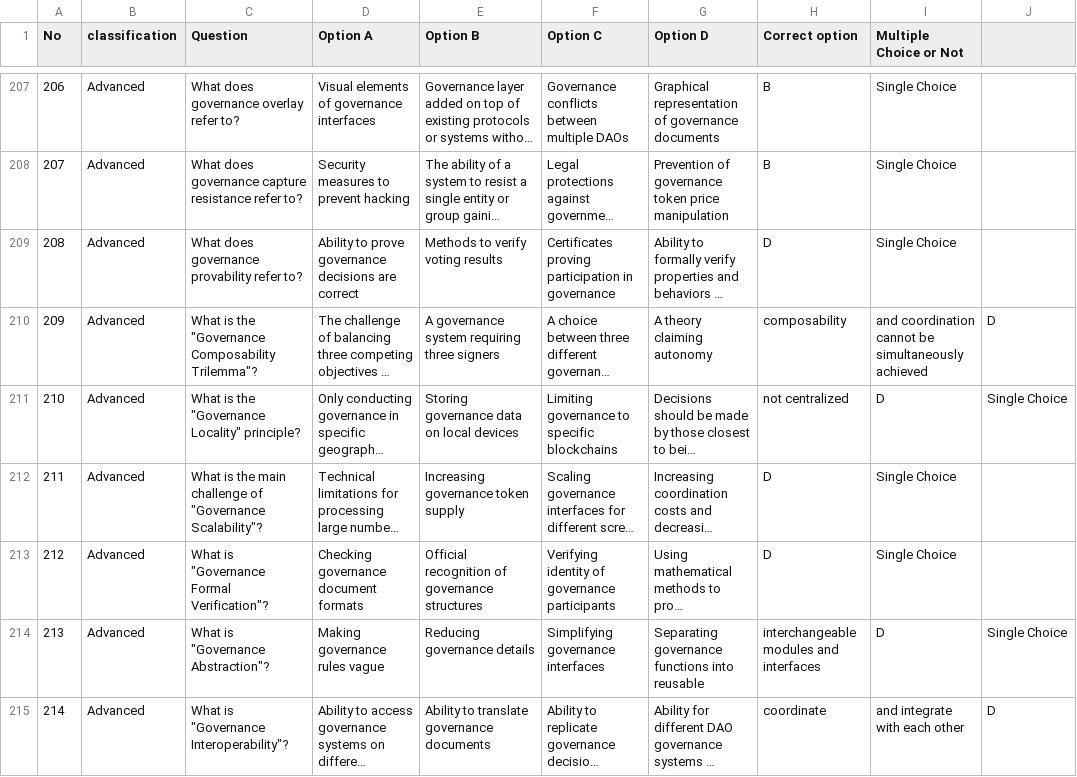
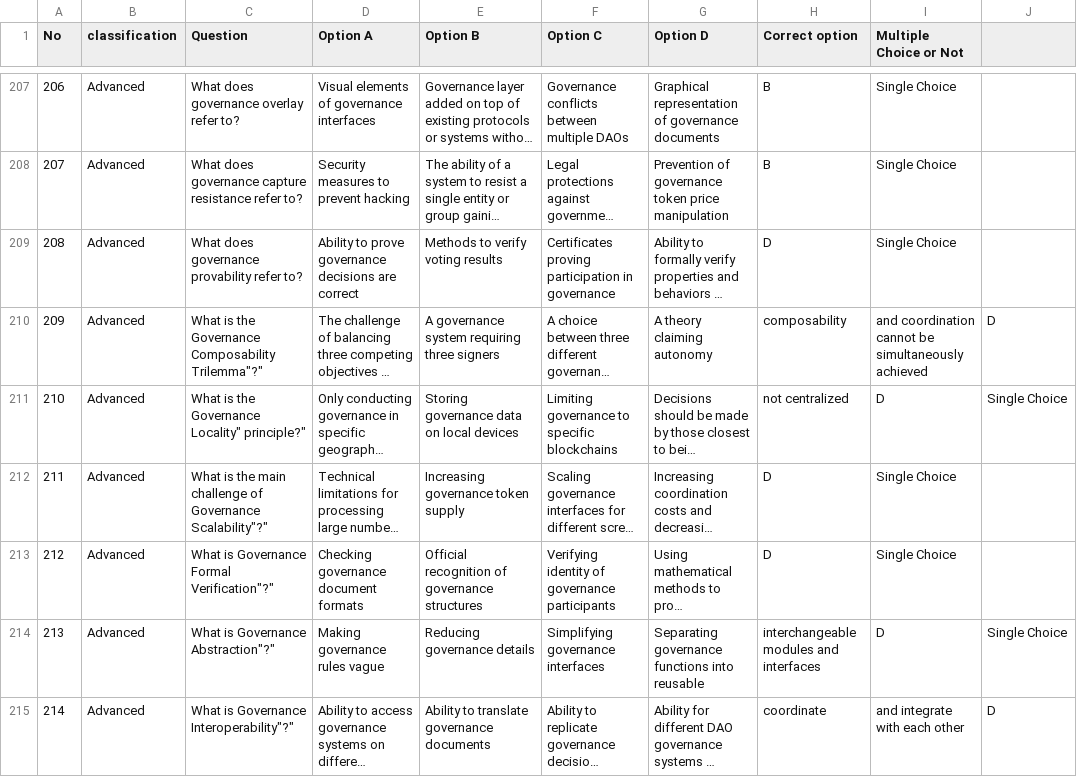
Before and after one commit to DMindAI/DMind-Benchmark, a CSV file: test_data/objective/DAO2.csv, drawn as a sheet; only a part is shown, gaps mark what is left out; long unchanged cells end in …; the diff covers the shown part only; the diff names each change by its address in the sheet, - before the commit and + after, or states it on an @@ line.

```diff
--- a/test_data/objective/DAO2.csv
+++ b/test_data/objective/DAO2.csv
-C210 (Question): …is the "Governance Composability Trilemma"?
+C210 (Question): …is the Governance Composability Trilemma"?"
-C211 (Question): What is the "Governance Locality" principle?
+C211 (Question): What is the Governance Locality" principle?"
-C212 (Question): …challenge of "Governance Scalability"?
+C212 (Question): …challenge of Governance Scalability"?"
-C213 (Question): What is "Governance Formal Verification"?
+C213 (Question): What is Governance Formal Verification"?"
-C214 (Question): What is "Governance Abstraction"?
+C214 (Question): What is Governance Abstraction"?"
-C215 (Question): What is "Governance Interoperability"?
+C215 (Question): What is Governance Interoperability"?"
```
Also changed, not shown: 80 edited cells elsewhere in this file.
